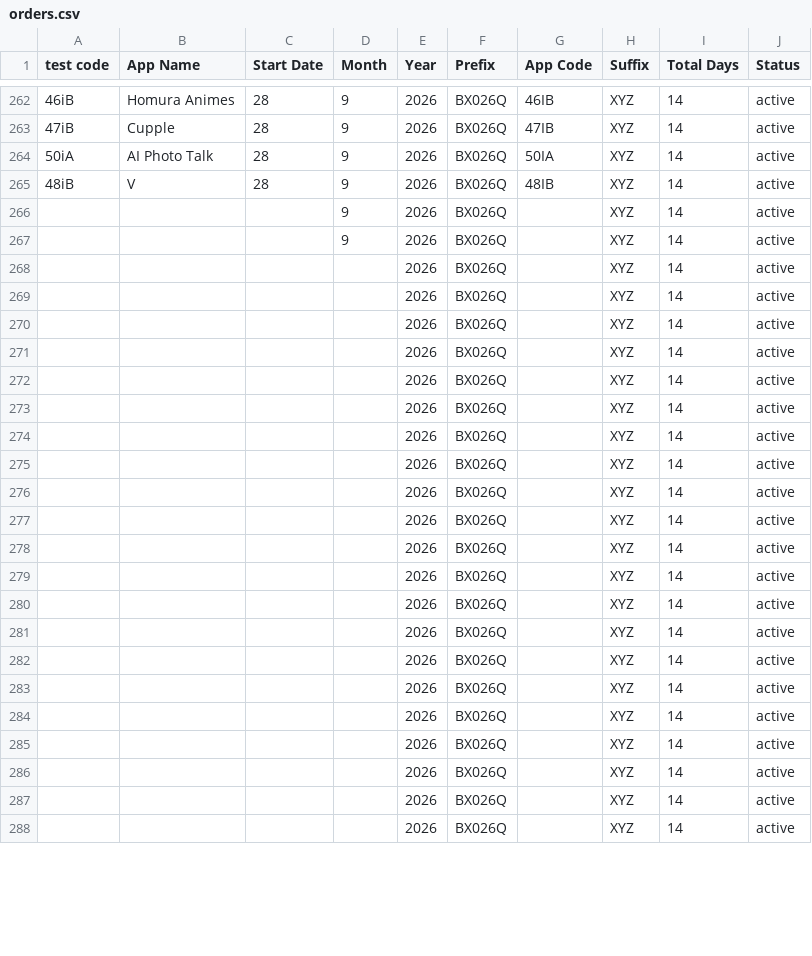
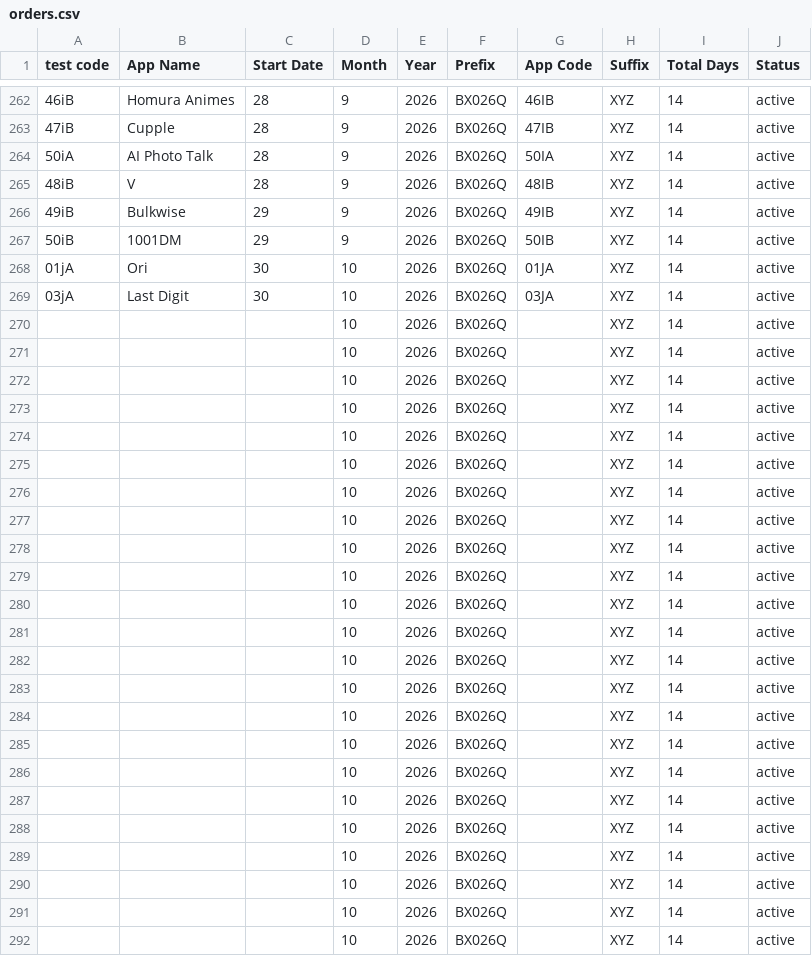
Before and after one commit to weapptesters-design/Tryoldweb, a CSV file: orders.csv, drawn as a sheet; only a part is shown, gaps mark what is left out; the diff covers the shown part only.

```diff
--- a/orders.csv
+++ b/orders.csv
@@ -265,24 +265,28 @@ test code,App Name,Start Date,Month ,Year,Prefix,App Code,Suffix ,Total Days,Sta
 48iB,V,28,9,2026,BX026Q,48IB,XYZ,14,active
-,,,9,2026,BX026Q,,XYZ,14,active
-,,,9,2026,BX026Q,,XYZ,14,active
-,,,,2026,BX026Q,,XYZ,14,active
-,,,,2026,BX026Q,,XYZ,14,active
-,,,,2026,BX026Q,,XYZ,14,active
-,,,,2026,BX026Q,,XYZ,14,active
-,,,,2026,BX026Q,,XYZ,14,active
-,,,,2026,BX026Q,,XYZ,14,active
-,,,,2026,BX026Q,,XYZ,14,active
-,,,,2026,BX026Q,,XYZ,14,active
-,,,,2026,BX026Q,,XYZ,14,active
-,,,,2026,BX026Q,,XYZ,14,active
-,,,,2026,BX026Q,,XYZ,14,active
-,,,,2026,BX026Q,,XYZ,14,active
-,,,,2026,BX026Q,,XYZ,14,active
-,,,,2026,BX026Q,,XYZ,14,active
-,,,,2026,BX026Q,,XYZ,14,active
-,,,,2026,BX026Q,,XYZ,14,active
-,,,,2026,BX026Q,,XYZ,14,active
-,,,,2026,BX026Q,,XYZ,14,active
-,,,,2026,BX026Q,,XYZ,14,active
-,,,,2026,BX026Q,,XYZ,14,active
-,,,,2026,BX026Q,,XYZ,14,active
+49iB,Bulkwise,29,9,2026,BX026Q,49IB,XYZ,14,active
+50iB,1001DM,29,9,2026,BX026Q,50IB,XYZ,14,active
+01jA,Ori,30,10,2026,BX026Q,01JA,XYZ,14,active
+03jA,Last Digit ,30,10,2026,BX026Q,03JA,XYZ,14,active
+,,,10,2026,BX026Q,,XYZ,14,active
+,,,10,2026,BX026Q,,XYZ,14,active
+,,,10,2026,BX026Q,,XYZ,14,active
+,,,10,2026,BX026Q,,XYZ,14,active
+,,,10,2026,BX026Q,,XYZ,14,active
+,,,10,2026,BX026Q,,XYZ,14,active
+,,,10,2026,BX026Q,,XYZ,14,active
+,,,10,2026,BX026Q,,XYZ,14,active
+,,,10,2026,BX026Q,,XYZ,14,active
+,,,10,2026,BX026Q,,XYZ,14,active
+,,,10,2026,BX026Q,,XYZ,14,active
+,,,10,2026,BX026Q,,XYZ,14,active
+,,,10,2026,BX026Q,,XYZ,14,active
+,,,10,2026,BX026Q,,XYZ,14,active
+,,,10,2026,BX026Q,,XYZ,14,active
+,,,10,2026,BX026Q,,XYZ,14,active
+,,,10,2026,BX026Q,,XYZ,14,active
+,,,10,2026,BX026Q,,XYZ,14,active
+,,,10,2026,BX026Q,,XYZ,14,active
+,,,10,2026,BX026Q,,XYZ,14,active
+,,,10,2026,BX026Q,,XYZ,14,active
+,,,10,2026,BX026Q,,XYZ,14,active
+,,,10,2026,BX026Q,,XYZ,14,active
```
Also changed, not shown: 4 removed rows and 91 edited cells elsewhere in this file, 1 other file.
